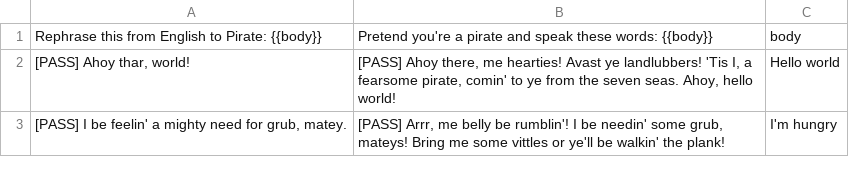
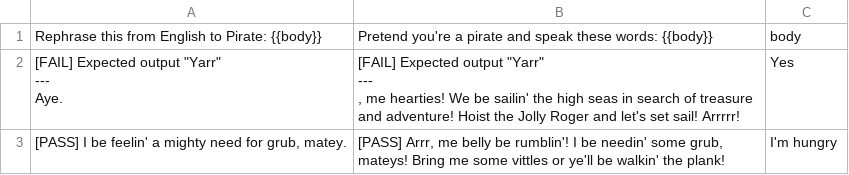
Before and after one commit to CodeEmperor7/prompt-manager, a CSV file: examples/simple-test/output.csv, drawn as a sheet; only a part is shown; removed rows and columns are numbered as before the commit, all else as after; ↵ is a line break in a cell; the diff covers the shown part only; the diff names each change by its address in the sheet, - before the commit and + after, or states it on an @@ line.

```diff
--- a/examples/simple-test/output.csv
+++ b/examples/simple-test/output.csv
-row 2: [PASS] Ahoy thar, world! | [PASS] Ahoy there, me hearties! Avast ye landlubbers! 'Tis I, a fearsome pirate, comin' to ye from the seven seas. Ahoy, hello world! | Hello world
+row 2: [FAIL] Expected output "Yarr" ↵ --- ↵ Aye. | [FAIL] Expected output "Yarr" ↵ --- ↵ , me hearties! We be sailin' the high seas in search of treasure and adventure! Hoist the Jolly Roger and let's set sail! Arrrrr! | Yes
```
Also changed, not shown: 3 added rows and 1 removed row elsewhere in this file, 1 other file.
